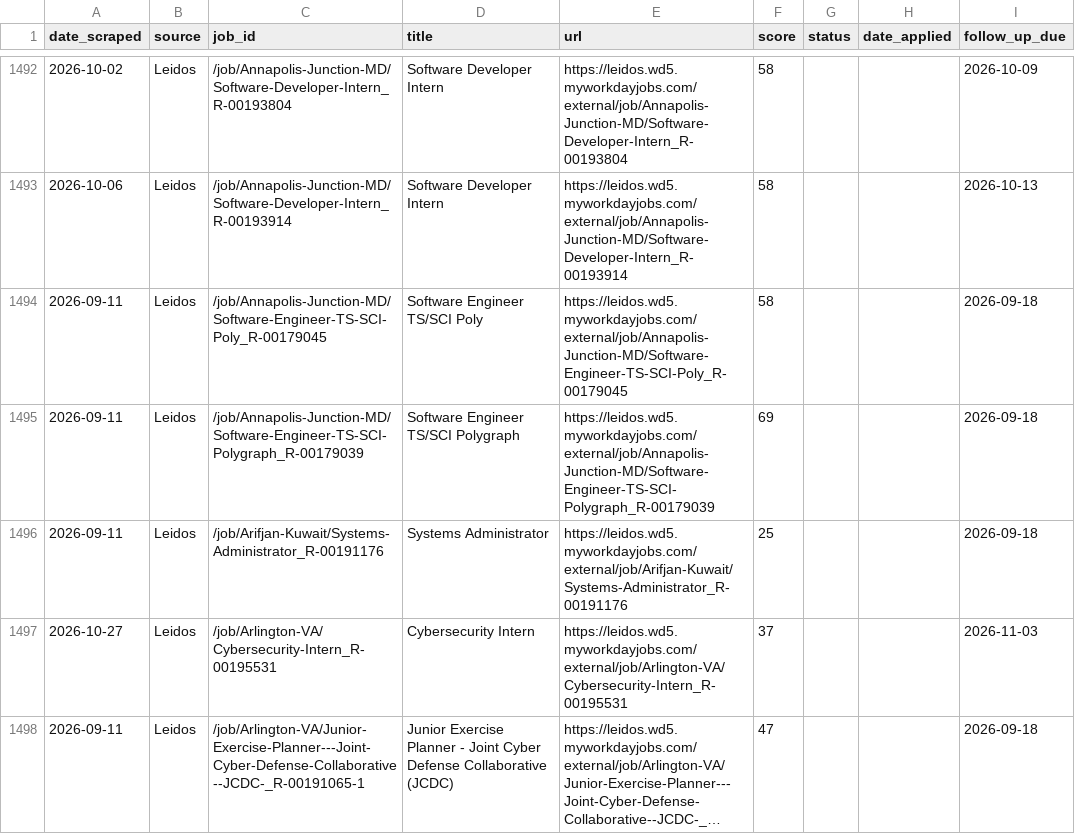
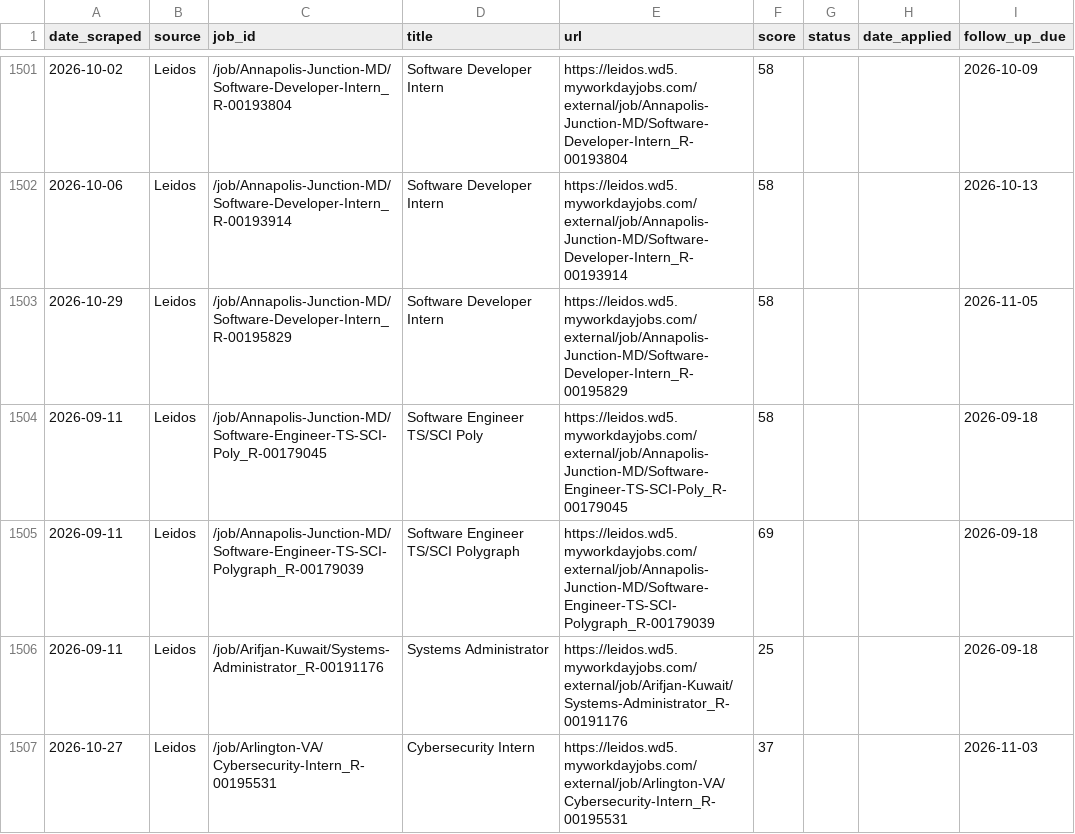
Before and after one commit to niiadjei7/job_monitor, a CSV file: job_search_tracker.csv, drawn as a sheet; only a part is shown, gaps mark what is left out; the shorter side is filled out with more unchanged rows; long unchanged cells end in …; the diff covers the shown part only.

```diff
--- a/job_search_tracker.csv
+++ b/job_search_tracker.csv
@@ -1493,2 +1502,3 @@ date_scraped,source,job_id,title,url,score,status,date_applied,follow_up_due
 2026-10-06,Leidos,/job/Annapolis-Junction-MD/Software-Developer-Intern_R-00193914,Software Developer Intern,https://leidos.wd5.myworkdayjobs.com/external/job/Annapolis-Junction-MD/Software-Developer-Intern_R-00193914,58,,,2026-10-13
+2026-10-29,Leidos,/job/Annapolis-Junction-MD/Software-Developer-Intern_R-00195829,Software Developer Intern,https://leidos.wd5.myworkdayjobs.com/external/job/Annapolis-Junction-MD/Software-Developer-Intern_R-00195829,58,,,2026-11-05
 2026-09-11,Leidos,/job/Annapolis-Junction-MD/Software-Engineer-TS-SCI-Poly_R-00179045,Software Engineer TS/SCI Poly,https://leidos.wd5.myworkdayjobs.com/external/job/Annapolis-Junction-MD/Software-Engineer-TS-SCI-Poly_R-00179045,58,,,2026-09-18
```
Also changed, not shown: 16 added rows and 5 edited cells elsewhere in this file, 1 other file.
